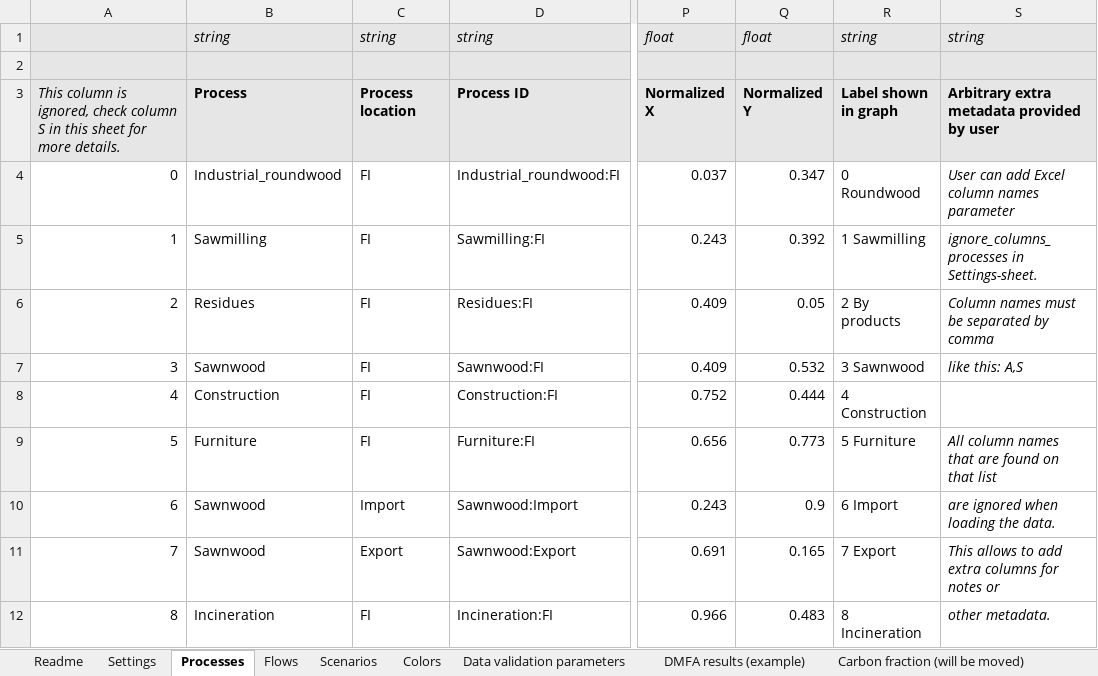
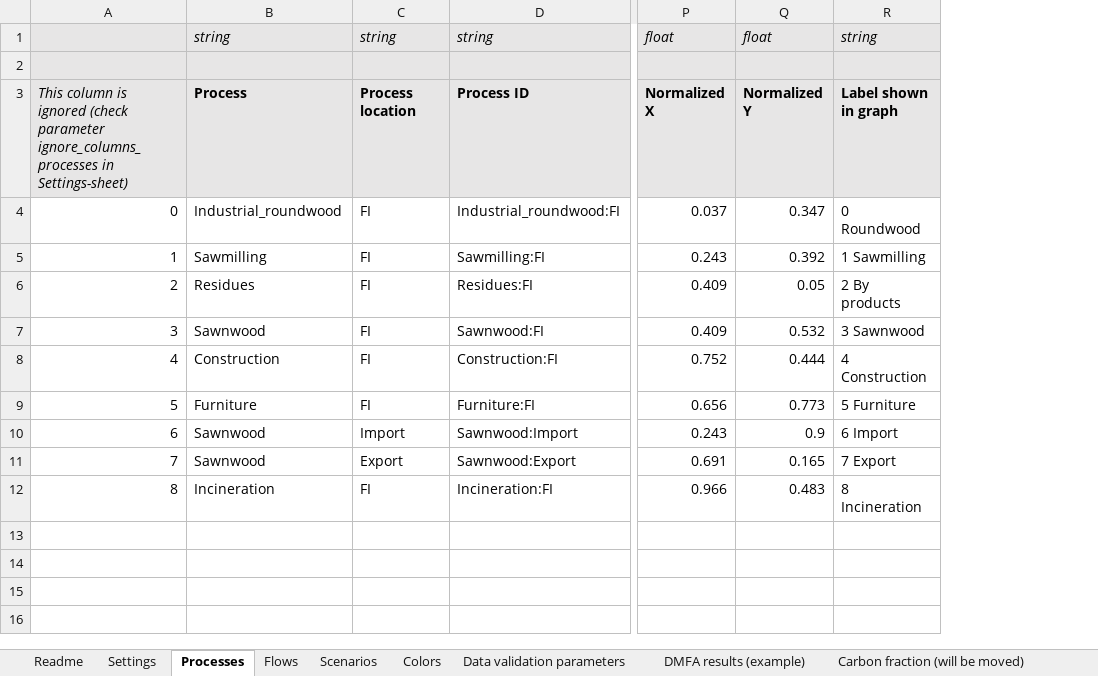
Before and after one commit to EuropeanForestInstitute/aiphoria, an Excel workbook: data/example_data.xlsx, sheet Processes, drawn as a sheet; only a part is shown, gaps mark what is left out; values as stored, in another font and other column widths than the file's, no borders; the diff names each change by its address in the sheet, - before the commit and + after, or states it on an @@ line.

Commit message:
Added: - Indicator mappings are now available in ScenarioData - Method to check fill method requirements (currently only method stub, no actual check currently) - Flow topology can now change per year (experimental) - FlowSolver now uses indicator mappings from ScenarioData - Building ODYM MFASystem now skips non-existent flows and uses value 0.0 for that flow
Fixed:
- Whitespace was not stripped when checking value for parameter fill_method. This caused false error saying "Fill method not allowed"

Removed:
- Removed "Conversion factor used", "Carbon content factor", and "Carbon content source" properties from Flow because Indicators allow general way to introduce conversion factors

Updated:
- Updated example_data.xlsx
- Updated example.ipynb

```diff
--- a/data/example_data.xlsx (sheet Processes)
+++ b/data/example_data.xlsx (sheet Processes)
-column S, rows 1-12: string |  | Arbitrary extra metadata provided by user | User can add Excel column names parameter | ignore_columns_processes in Settings-sheet. | Column names must be separated by comma | like this: A,S |  | All column names that are found on that list | are ignored when loading the data. | This allows to add extra columns for notes or | other metadata.
-A3: …column is ignored, check column S in this sheet for more details.
+A3: …column is ignored (check parameter ignore_columns_processes in Settings-sheet)
```
Also changed, not shown: sheet Settings, sheet Flows, charts or pictures, 6 other files.
